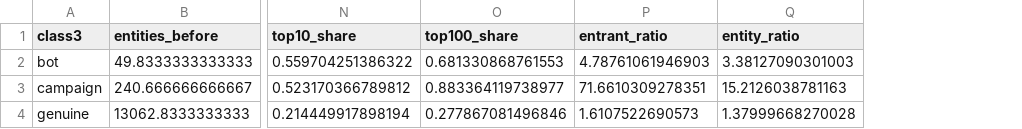
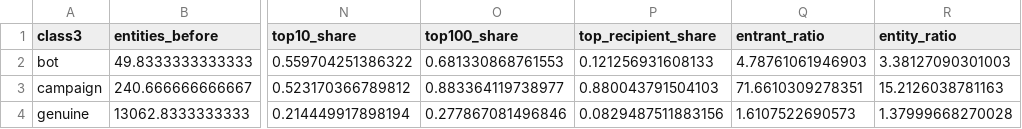
Before and after one commit to bobbyZhong10/PricingAccessDigitalPlatform, a CSV file: results/tables/entrant_classes_6v6.csv, drawn as a sheet; only a part is shown, gaps mark what is left out; the diff names each change by its address in the sheet, - before the commit and + after, or states it on an @@ line.

Commit message:
Add the largest first recipient's share to Table 4; give the cut-day figure clear legends
- 06 R4 and 08 Table 4: share of each class's post-cut entrants whose first recipient is the class's most common one (burst 88%, non-burst 8%, bot-like 12%)
- cut_day_hours.png: the entrant panels label the hourly line and the mean of the same hour; the fee panel carries its own Base / Arbitrum legend

```diff
--- a/results/tables/entrant_classes_6v6.csv
+++ b/results/tables/entrant_classes_6v6.csv
+column P (top_recipient_share), rows 2-4: 0.121256931608133 | 0.880043791504103 | 0.0829487511883156
```
Also changed, not shown: results/paper/table4.csv, 6 other files.
